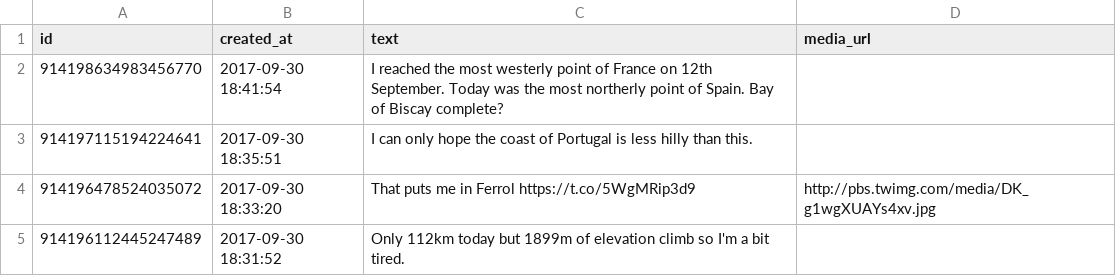
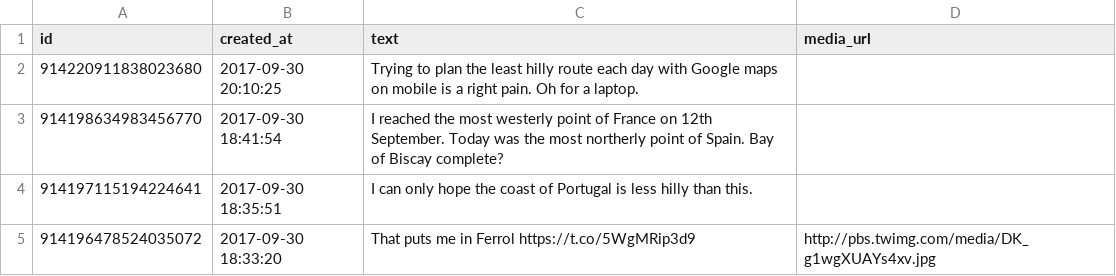
Before and after one commit to zonca/RTWbike_tweets, a CSV file: RTWbike_tweets.csv, drawn as a sheet; only a part is shown; the shorter side is filled out with more unchanged rows; the diff names each change by its address in the sheet, - before the commit and + after, or states it on an @@ line.

Commit message:
Update Sat Sep 30 14:00:03 PDT 2017

```diff
--- a/RTWbike_tweets.csv
+++ b/RTWbike_tweets.csv
+row 2: 914220911838023680 | 2017-09-30 20:10:25 | Trying to plan the least hilly route each day with Google maps on mobile is a right pain. Oh for a laptop.
```
